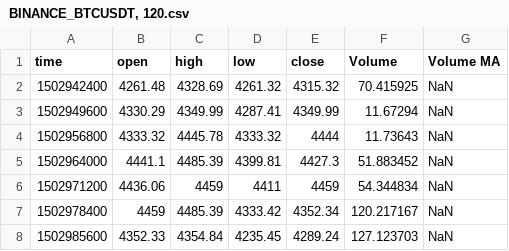
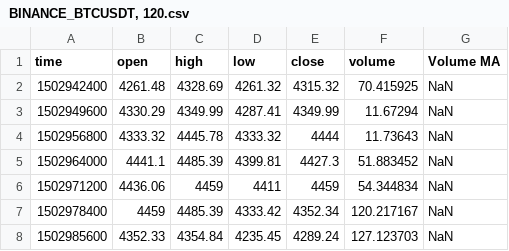
Before and after one commit to songaal/futuremaker, a CSV file: candle_data/BINANCE_BTCUSDT, 120.csv, drawn as a sheet; only a part is shown.

```diff
--- a/candle_data/BINANCE_BTCUSDT, 120.csv
+++ b/candle_data/BINANCE_BTCUSDT, 120.csv
@@ -1,2 +1,2 @@
-time,open,high,low,close,Volume,Volume MA
+time,open,high,low,close,volume,Volume MA
 1502942400,4261.48,4328.69,4261.32,4315.32,70.415925,NaN
```
Also changed, not shown: candle_data/BINANCE_ETCUSDT, 60.csv, 10 other files.
